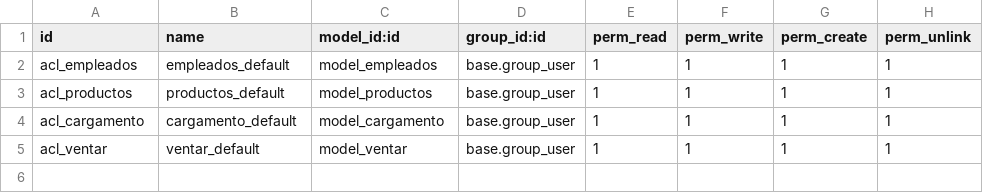
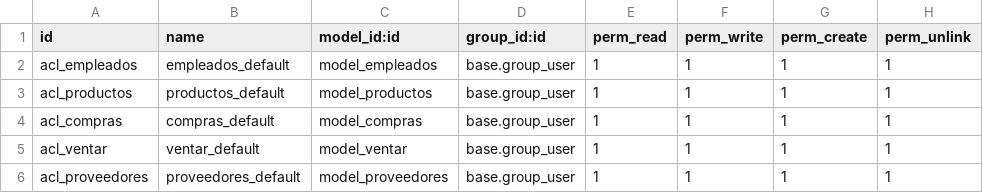
Before and after one commit to Oscar29400/Proyecto_Odoo-Quasar-Framework, a CSV file: TFG_Oscar/security/ir.model.access.csv, drawn as a sheet.

```diff
--- a/TFG_Oscar/security/ir.model.access.csv
+++ b/TFG_Oscar/security/ir.model.access.csv
@@ -3,3 +3,4 @@ acl_empleados,empleados_default,model_empleados,base.group_user,1,1,1,1
 acl_productos,productos_default,model_productos,base.group_user,1,1,1,1
-acl_cargamento,cargamento_default,model_cargamento,base.group_user,1,1,1,1
+acl_compras,compras_default,model_compras,base.group_user,1,1,1,1
 acl_ventar,ventar_default,model_ventar,base.group_user,1,1,1,1
+acl_proveedores,proveedores_default,model_proveedores,base.group_user,1,1,1,1
```
Also changed, not shown: 10 other files.
